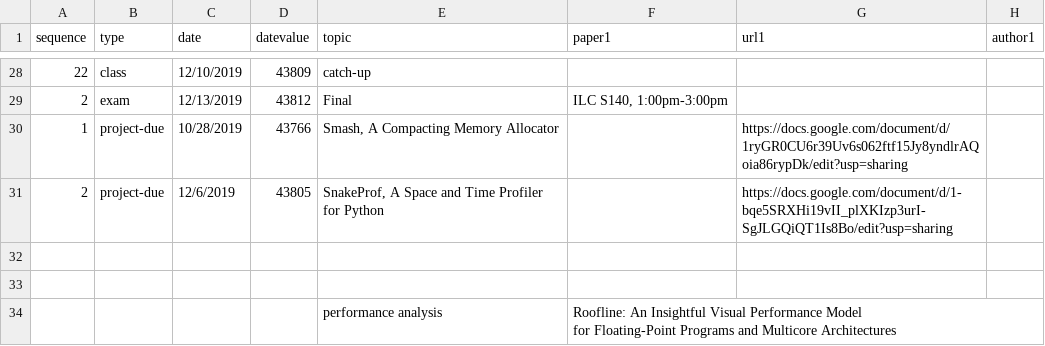
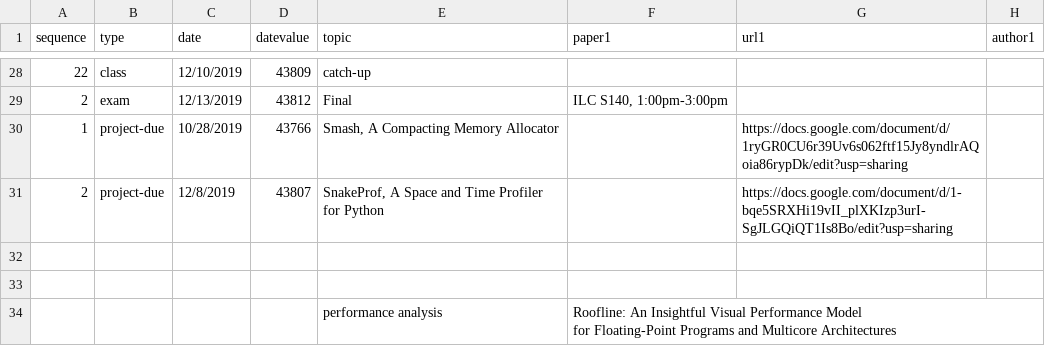
Before and after one commit to emeryberger/COMPSCI-630, a CSV file: schedule.csv, drawn as a sheet; only a part is shown, gaps mark what is left out; the diff names each change by its address in the sheet, - before the commit and + after, or states it on an @@ line.

Commit message:
Updated due date for project 2.

```diff
--- a/schedule.csv
+++ b/schedule.csv
-C31 (date): 12/6/2019
+C31 (date): 12/8/2019
-D31 (datevalue): 43805
+D31 (datevalue): 43807
```
Also changed, not shown: 1 other file.
